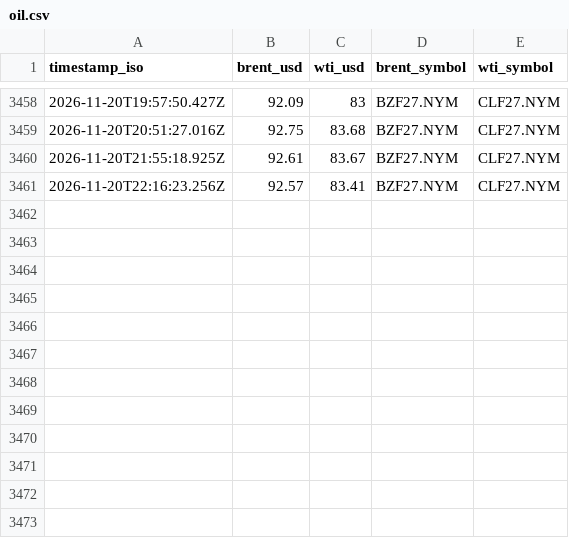
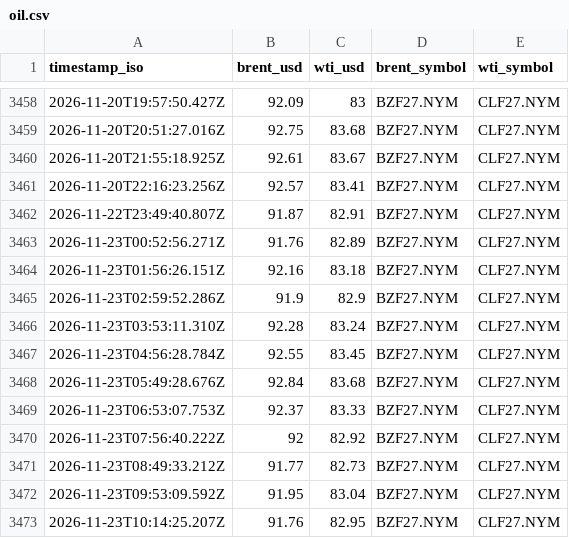
Before and after one commit to supamanluva/hormuz-watch, a CSV file: history/oil.csv, drawn as a sheet; only a part is shown, gaps mark what is left out; the diff names each change by its address in the sheet, - before the commit and + after, or states it on an @@ line.

```diff
--- a/history/oil.csv
+++ b/history/oil.csv
+row 3462: 2026-11-22T23:49:40.807Z | 91.87 | 82.91 | BZF27.NYM | CLF27.NYM
+row 3463: 2026-11-23T00:52:56.271Z | 91.76 | 82.89 | BZF27.NYM | CLF27.NYM
+row 3464: 2026-11-23T01:56:26.151Z | 92.16 | 83.18 | BZF27.NYM | CLF27.NYM
+row 3465: 2026-11-23T02:59:52.286Z | 91.9 | 82.9 | BZF27.NYM | CLF27.NYM
+row 3466: 2026-11-23T03:53:11.310Z | 92.28 | 83.24 | BZF27.NYM | CLF27.NYM
+row 3467: 2026-11-23T04:56:28.784Z | 92.55 | 83.45 | BZF27.NYM | CLF27.NYM
+row 3468: 2026-11-23T05:49:28.676Z | 92.84 | 83.68 | BZF27.NYM | CLF27.NYM
+row 3469: 2026-11-23T06:53:07.753Z | 92.37 | 83.33 | BZF27.NYM | CLF27.NYM
+row 3470: 2026-11-23T07:56:40.222Z | 92 | 82.92 | BZF27.NYM | CLF27.NYM
+row 3471: 2026-11-23T08:49:33.212Z | 91.77 | 82.73 | BZF27.NYM | CLF27.NYM
+row 3472: 2026-11-23T09:53:09.592Z | 91.95 | 83.04 | BZF27.NYM | CLF27.NYM
+row 3473: 2026-11-23T10:14:25.207Z | 91.76 | 82.95 | BZF27.NYM | CLF27.NYM
```
Also changed, not shown: history/events.csv, history/status_history.csv.
